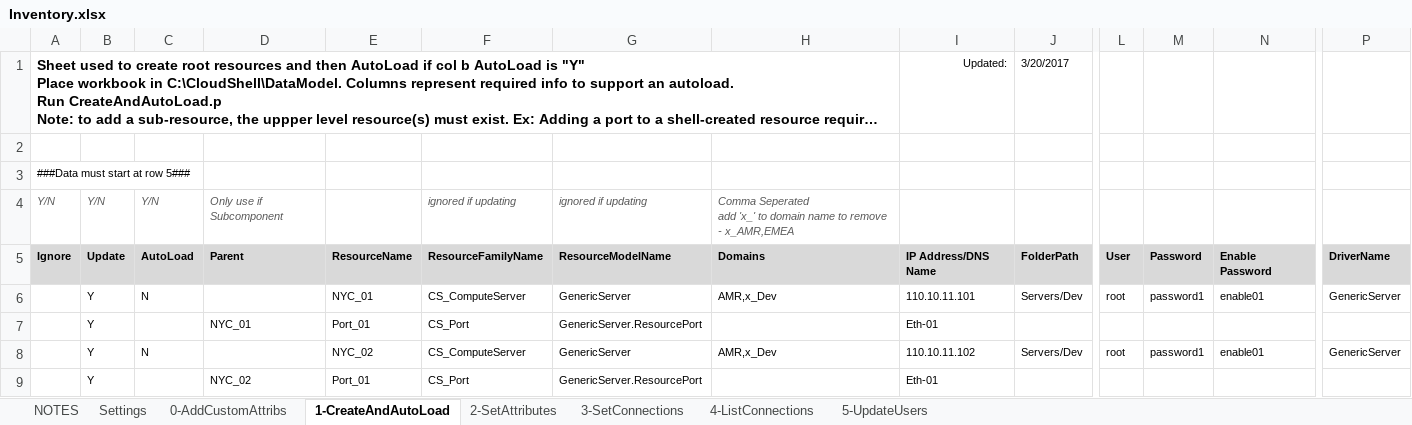
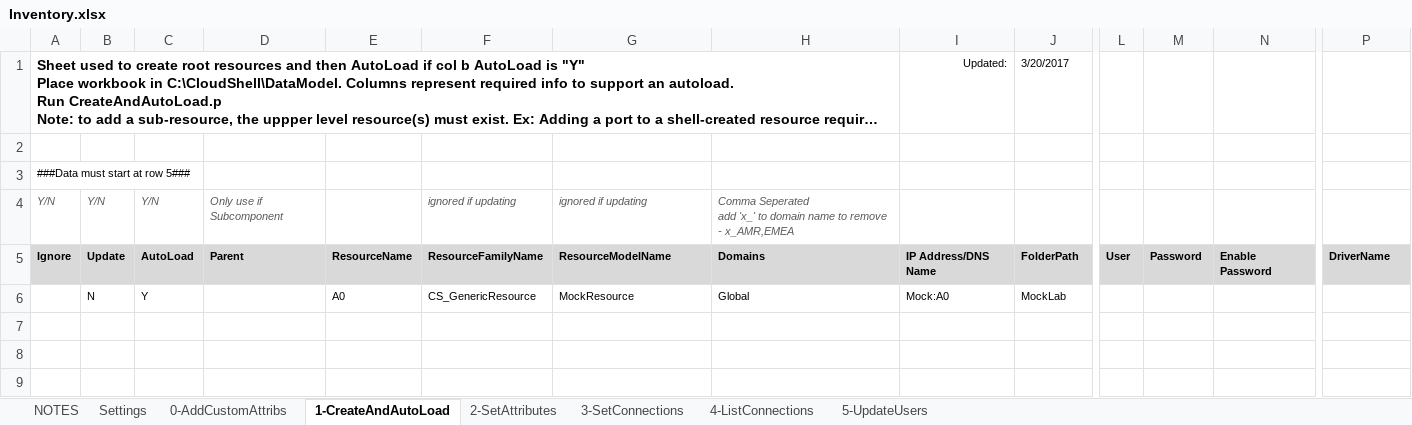
Before and after one commit to QualiSystemsLab/MockResources, an Excel workbook: Inventory.xlsx, sheet 1-CreateAndAutoLoad, drawn as a sheet; only a part is shown, gaps mark what is left out; long unchanged cells end in …; values as stored, in another font and other column widths than the file's, no borders; removed rows and columns are numbered as before the commit, all else as after; rows hold the shown columns only; the diff names each change by its address in the sheet, - before the commit and + after, or states it on an @@ line.

Commit message:
Bug fix - Create without discovery
Correcting default value for instances where resource created without discovery

```diff
--- a/Inventory.xlsx (sheet 1-CreateAndAutoLoad)
+++ b/Inventory.xlsx (sheet 1-CreateAndAutoLoad)
-row 6:  | Y | N |  | NYC_01 | CS_ComputeServer | GenericServer | AMR,x_Dev | 110.10.11.101 | Servers/Dev | root | password1 | enable01 | GenericServer
-row 7:  | Y |  | NYC_01 | Port_01 | CS_Port | GenericServer.ResourcePort |  | Eth-01
-row 8:  | Y | N |  | NYC_02 | CS_ComputeServer | GenericServer | AMR,x_Dev | 110.10.11.102 | Servers/Dev | root | password1 | enable01 | GenericServer
-row 9:  | Y |  | NYC_02 | Port_01 | CS_Port | GenericServer.ResourcePort |  | Eth-01
+row 6:  | N | Y |  | A0 | CS_GenericResource | MockResource | Global | Mock:A0 | MockLab
```
Also changed, not shown: 1 other file.
